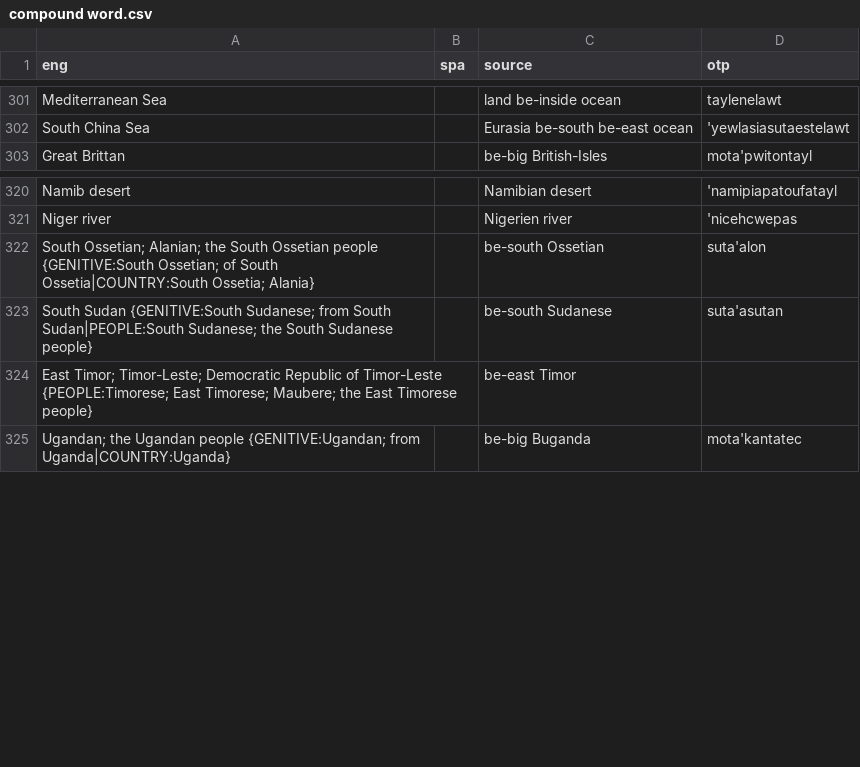
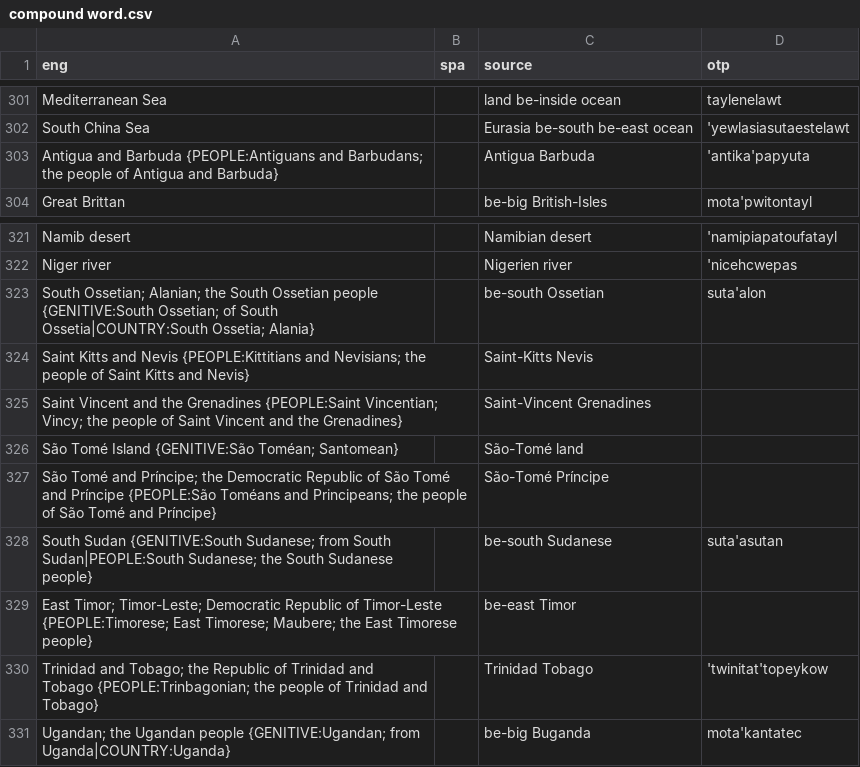
Before and after one commit to jkunimune/Djastiz, a CSV file: src/words/compound word.csv, drawn as a sheet; only a part is shown, gaps mark what is left out.

Commit message:
Romeo and Butt-Head
I broke up the pair countries into their individually named islands, because it makes sense. It was just some logistical work.

```diff
--- a/src/words/compound word.csv
+++ b/src/words/compound word.csv
@@ -302,2 +302,3 @@ Mediterranean Sea,,land be-inside ocean,taylenelawt
 South China Sea,,Eurasia be-south be-east ocean,'yewlasiasutaestelawt
+Antigua and Barbuda {PEOPLE:Antiguans and Barbudans; the people of Antigua and Barbuda},,Antigua Barbuda,'antika'papyuta
 Great Brittan,,be-big British-Isles,mota'pwitontayl
@@ -322,4 +323,9 @@ Niger river,,Nigerien river,'nicehcwepas
 South Ossetian; Alanian; the South Ossetian people {GENITIVE:South Ossetian; of South Ossetia|COUNTRY:South Ossetia; Alania},,be-south Ossetian,suta'alon
+Saint Kitts and Nevis {PEOPLE:Kittitians and Nevisians; the people of Saint Kitts and Nevis},,Saint-Kitts Nevis,
+Saint Vincent and the Grenadines {PEOPLE:Saint Vincentian; Vincy; the people of Saint Vincent and the Grenadines},,Saint-Vincent Grenadines,
+São Tomé Island {GENITIVE:São Toméan; Santomean},,São-Tomé land,
+São Tomé and Príncipe; the Democratic Republic of São Tomé and Príncipe {PEOPLE:São Toméans and Principeans; the people of São Tomé and Príncipe},,São-Tomé Príncipe,
 South Sudan {GENITIVE:South Sudanese; from South Sudan|PEOPLE:South Sudanese; the South Sudanese people},,be-south Sudanese,suta'asutan
 East Timor; Timor-Leste; Democratic Republic of Timor-Leste {PEOPLE:Timorese; East Timorese; Maubere; the East Timorese people},,be-east Timor,
+Trinidad and Tobago; the Republic of Trinidad and Tobago {PEOPLE:Trinbagonian; the people of Trinidad and Tobago},,Trinidad Tobago,'twinitat'topeykow
 Ugandan; the Ugandan people {GENITIVE:Ugandan; from Uganda|COUNTRY:Uganda},,be-big Buganda,mota'kantatec
```
Also changed, not shown: src/words/loanword.csv.
